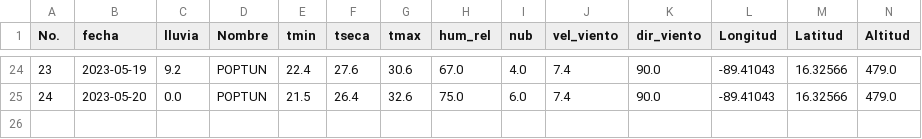
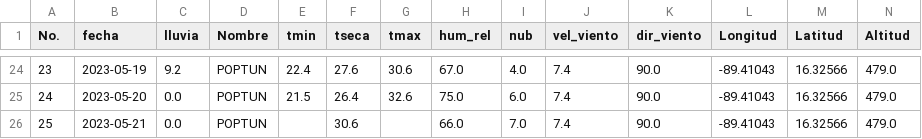
Before and after one commit to Climatologia-INSIVUMEH/monthly_data_by_station_csv, a CSV file: outputcsv/POPTUN.csv, drawn as a sheet; only a part is shown, gaps mark what is left out.

```diff
--- a/outputcsv/POPTUN.csv
+++ b/outputcsv/POPTUN.csv
@@ -25 +25,2 @@ No.,fecha,lluvia,Nombre,tmin,tseca,tmax,hum_rel,nub,vel_viento,dir_viento,Longit
 24,2023-05-20,0.0,POPTUN,21.5,26.4,32.6,75.0,6.0,7.4,90.0,-89.41043,16.32566,479.0
+25,2023-05-21,0.0,POPTUN,,30.6,,66.0,7.0,7.4,90.0,-89.41043,16.32566,479.0
```
Also changed, not shown: outputcsv/MORALES MET.csv, outputcsv/PUERTO BARRIOS PHC.csv, 50 other files.
